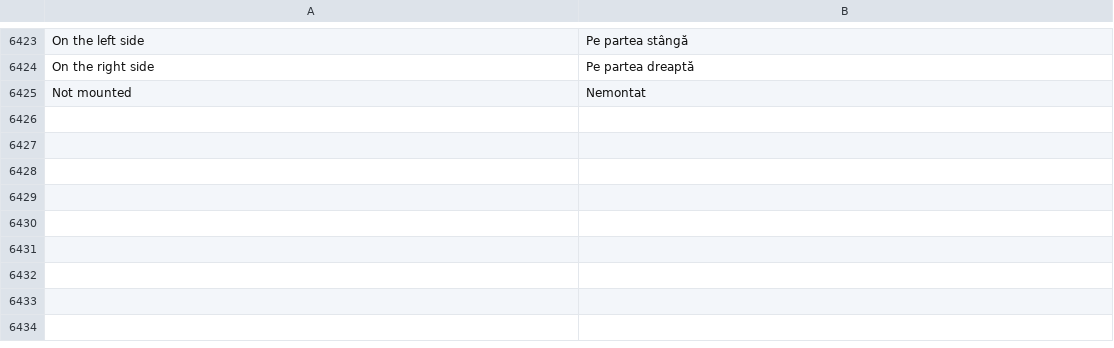
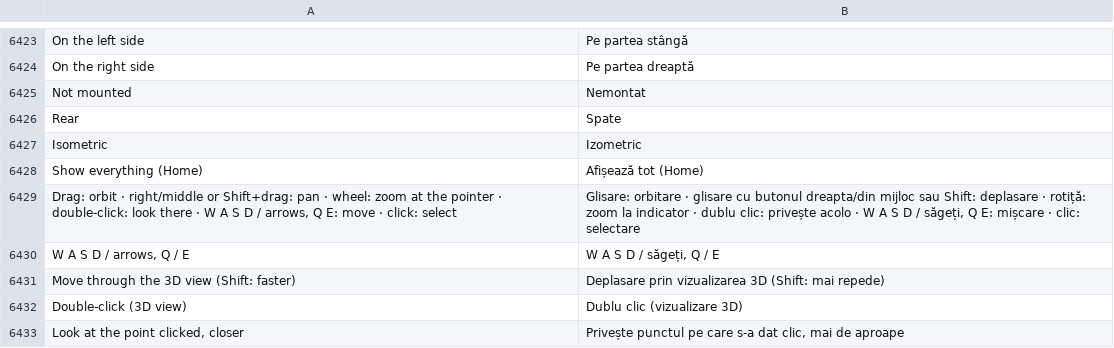
Before and after one commit to JukkaJor/OpenECraft, a TSV file: crates/openecraft-i18n/src/catalog/lang/ro.tsv, drawn as a sheet; only a part is shown, gaps mark what is left out; the diff names each change by its address in the sheet, - before the commit and + after, or states it on an @@ line.

```diff
--- a/crates/openecraft-i18n/src/catalog/lang/ro.tsv
+++ b/crates/openecraft-i18n/src/catalog/lang/ro.tsv
+row 6426: Rear | Spate
+row 6427: Isometric | Izometric
+row 6428: Show everything (Home) | Afișează tot (Home)
+row 6429: Drag: orbit · right/middle or Shift+drag: pan · wheel: zoom at the pointer · double-click: look there · W A S D / arrows, Q E: move · click: select | Glisare: orbitare · glisare cu butonul dreapta/din mijloc sau Shift: deplasare · rotiță: zoom la indicator · dublu clic: privește acolo · W A S D / săgeți, Q E: mișcare · clic: selectare
+row 6430: W A S D / arrows, Q / E | W A S D / săgeți, Q / E
+row 6431: Move through the 3D view (Shift: faster) | Deplasare prin vizualizarea 3D (Shift: mai repede)
+row 6432: Double-click (3D view) | Dublu clic (vizualizare 3D)
+row 6433: Look at the point clicked, closer | Privește punctul pe care s-a dat clic, mai de aproape
```
Also changed, not shown: crates/openecraft-i18n/src/catalog/extra.tsv, crates/openecraft-i18n/src/catalog/lang/hu.tsv, 25 other files.
